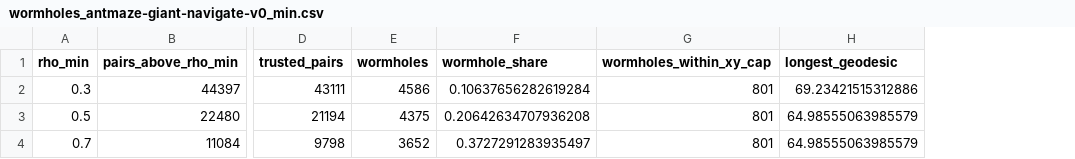
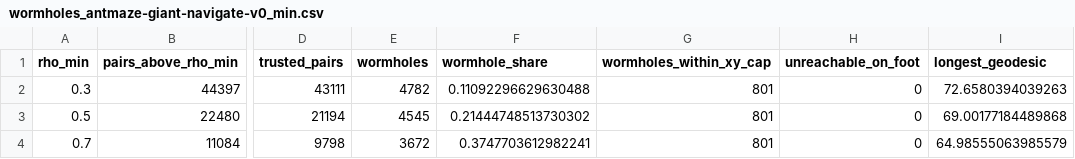
Before and after one commit to scaevolabars/fbplan, a CSV file: docs/figures/theory/wormholes_antmaze-giant-navigate-v0_min.csv, drawn as a sheet; only a part is shown, gaps mark what is left out; addresses are those after the commit; the diff names each change by its address in the sheet, - before the commit and + after, or states it on an @@ line.

Commit message:
Use the Linux giant and teleport results in theory.md 11; add the teleport calibration
- 11.3: all rows from d-eval's Linux CSVs (teleport nonhier and both teleport-aware oracle
  runs, giant baseline, nonhier, oracle, planner, planner_high); trap shares for the new rows.
- 11.1: the FB checkpoint has learned the jump (teleport calibration, new figure).
- 11.2: giant calibration recomputed with the corner fix; bins against a raster geodesic,
  because MazeGeometry still passes through slits between edge-adjacent walls (reported to
  d-eval in the status file).

```diff
--- a/docs/figures/theory/wormholes_antmaze-giant-navigate-v0_min.csv
+++ b/docs/figures/theory/wormholes_antmaze-giant-navigate-v0_min.csv
+column H (unreachable_on_foot), rows 2-4: all 0
-E2 (wormholes): 4586
+E2 (wormholes): 4782
-F2 (wormhole_share): 0.10637656282619284
+F2 (wormhole_share): 0.11092296629630488
-I2 (longest_geodesic): 69.23421515312886
+I2 (longest_geodesic): 72.6580394039263
-E3 (wormholes): 4375
+E3 (wormholes): 4545
-F3 (wormhole_share): 0.20642634707936208
+F3 (wormhole_share): 0.21444748513730302
-I3 (longest_geodesic): 64.98555063985579
+I3 (longest_geodesic): 69.00177184489868
-E4 (wormholes): 3652
+E4 (wormholes): 3672
-F4 (wormhole_share): 0.3727291283935497
+F4 (wormhole_share): 0.3747703612982241
```
Also changed, not shown: 7 other files.
